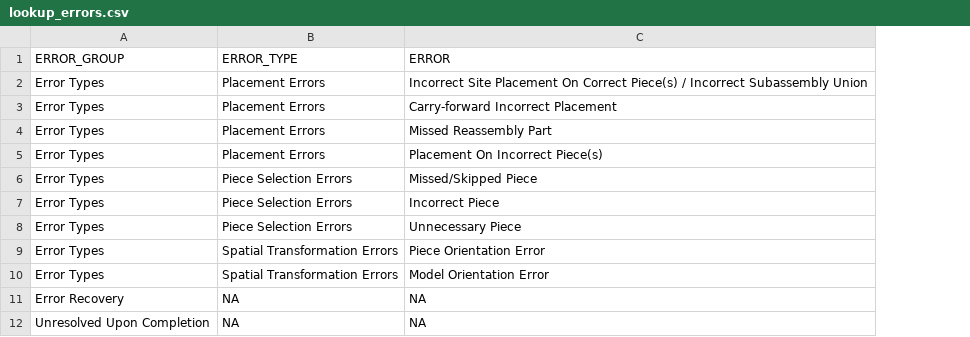
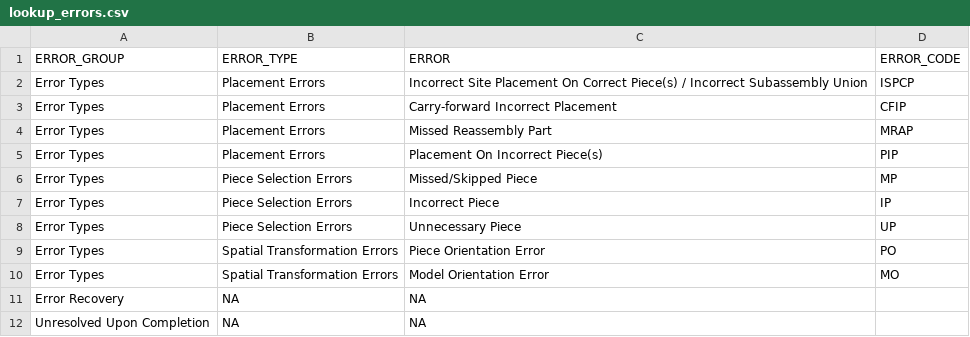
Before and after one commit to madebyafox/ZOE-lego_assembly, a CSV file: data/input/lookup_errors.csv, drawn as a sheet; the diff names each change by its address in the sheet, - before the commit and + after, or states it on an @@ line.

Commit message:
finish error pairs import

```diff
--- a/data/input/lookup_errors.csv
+++ b/data/input/lookup_errors.csv
+column D (ERROR_CODE), rows 2-10: ISPCP | CFIP | MRAP | PIP | MP | IP | UP | PO | MO
```
Also changed, not shown: 8 other files.
